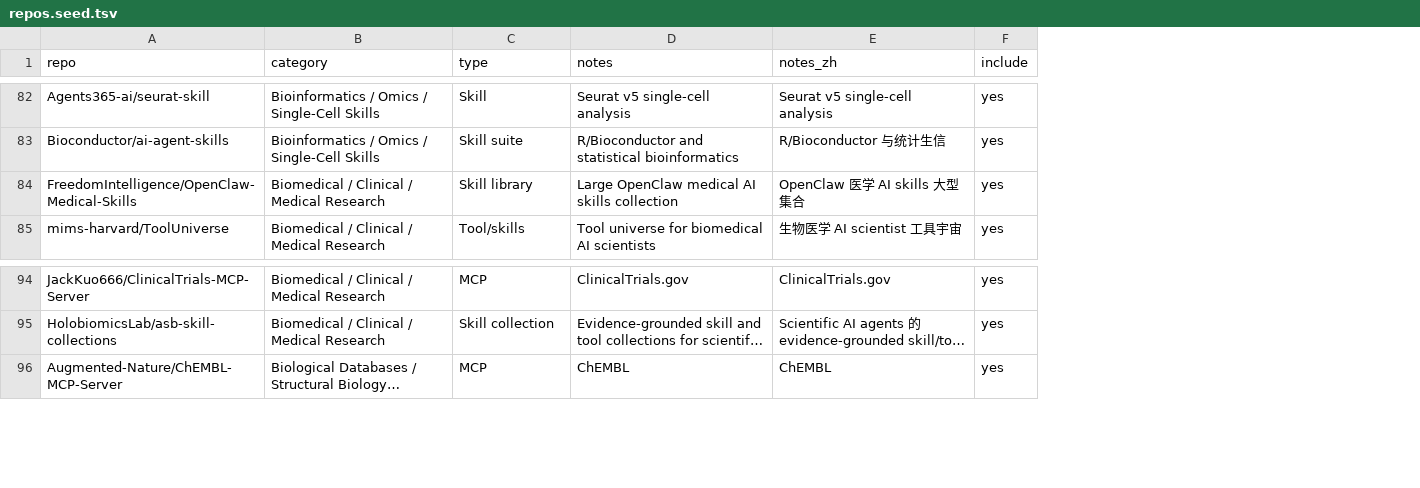
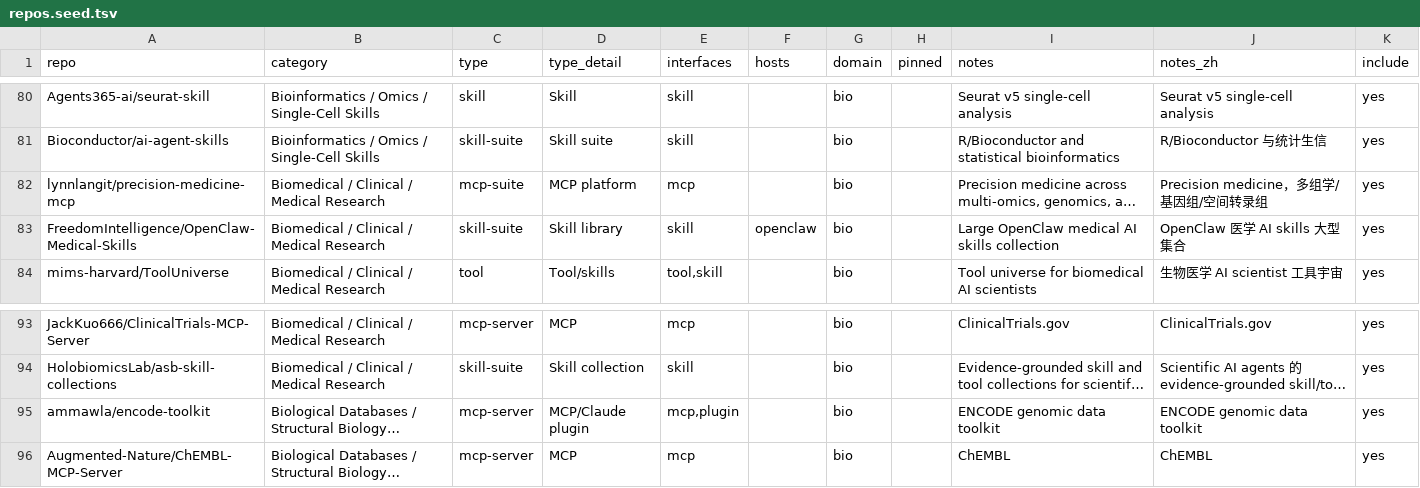
Before and after one commit to CrazyHsu/research-bioinfo-ai-repos, a TSV file: data/repos.seed.tsv, drawn as a sheet; only a part is shown, gaps mark what is left out; long unchanged cells end in …; addresses are those after the commit; the diff covers the shown part only; the diff names each change by its address in the sheet, - before the commit and + after, or states it on an @@ line.

```diff
--- a/data/repos.seed.tsv
+++ b/data/repos.seed.tsv
+column C (type), rows 80-81: skill | skill-suite; rows 83-84: skill-suite | tool; rows 93-94: mcp-server | skill-suite; row 96: mcp-server
+column E (interfaces), rows 80-81: skill | skill; rows 83-84: skill | tool,skill; rows 93-94: mcp | skill; row 96: mcp
+column F (hosts), row 83: openclaw
+column G (domain), rows 80-81: bio | bio; rows 83-84: bio | bio; rows 93-94: bio | bio; row 96: bio
+column H (pinned), empty
-D1: type
+D1: type_detail
@@ row 21 moved to row 82: lynnlangit/precision-medicine-mcp @@
@@ row 19 moved to row 95: ammawla/encode-toolkit @@
```
Also changed, not shown: 2 moved rows elsewhere in this file, data/repos.curated.tsv, 30 other files.
